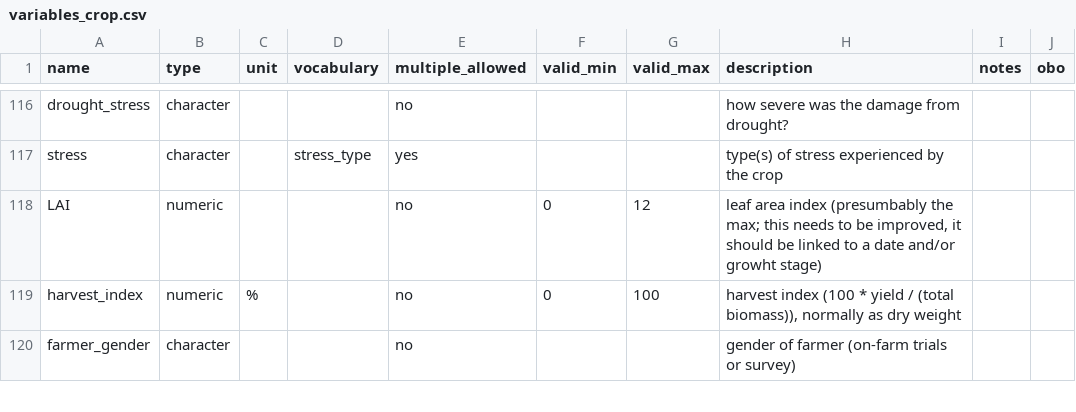
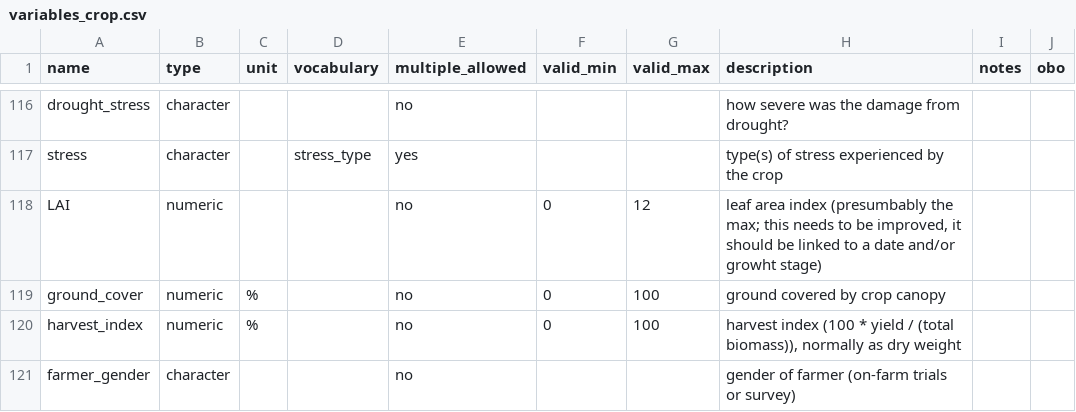
Before and after one commit to controvoc/terminag, a CSV file: variables/variables_crop.csv, drawn as a sheet; only a part is shown, gaps mark what is left out; the diff names each change by its address in the sheet, - before the commit and + after, or states it on an @@ line.

```diff
--- a/variables/variables_crop.csv
+++ b/variables/variables_crop.csv
+row 119: ground_cover | numeric | % |  | no | 0 | 100 | ground covered by crop canopy
```
